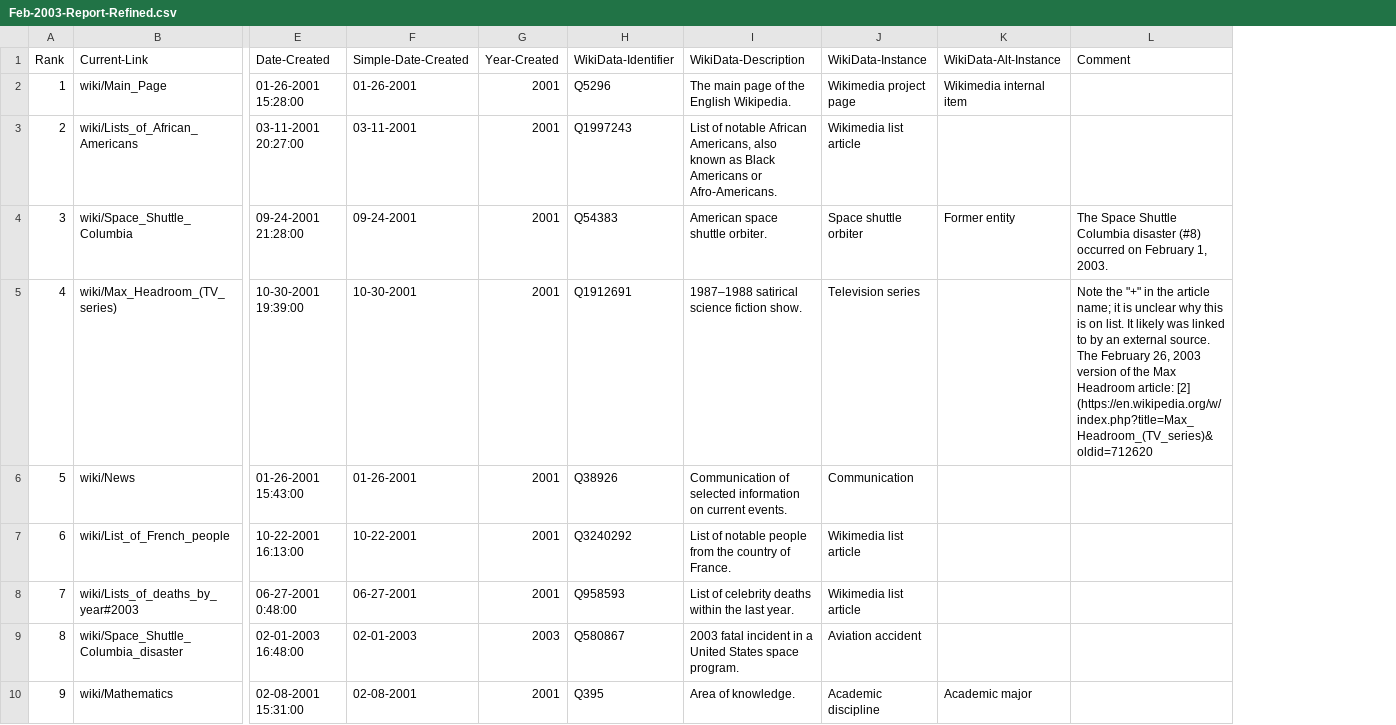
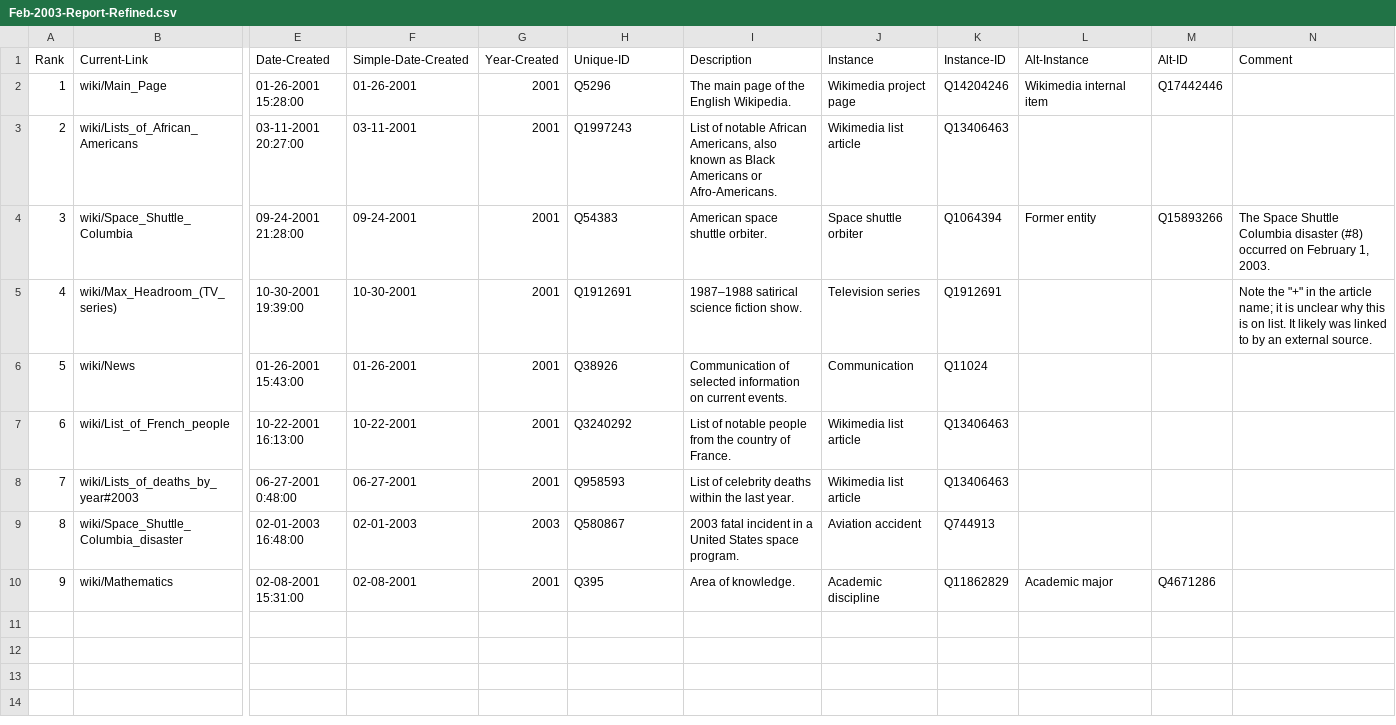
Before and after one commit to JoeLollo21/WikiFreaks, a CSV file: sample-data/Feb-2003-Report-Refined.csv, drawn as a sheet; only a part is shown, gaps mark what is left out; addresses are those after the commit; the diff names each change by its address in the sheet, - before the commit and + after, or states it on an @@ line.

Commit message:
Add files via upload

```diff
--- a/sample-data/Feb-2003-Report-Refined.csv
+++ b/sample-data/Feb-2003-Report-Refined.csv
+column K (Instance-ID), rows 2-10: Q14204246 | Q13406463 | Q1064394 | Q1912691 | Q11024 | Q13406463 | Q13406463 | Q744913 | Q11862829
+column M (Alt-ID), rows 2-10: Q17442446 |  | Q15893266 |  |  |  |  |  | Q4671286
-H1: WikiData-Identifier
+H1: Unique-ID
-I1: WikiData-Description
+I1: Description
-J1: WikiData-Instance
+J1: Instance
-L1: WikiData-Alt-Instance
+L1: Alt-Instance
-N5 (Comment): …external source. The February 26, 2003 version of the Max Headroom article: [2] (https://en.wikipedia.org/w/index.php?title=Max_Headroom_(TV_series)&oldid=712620
+N5 (Comment): …external source.
```
